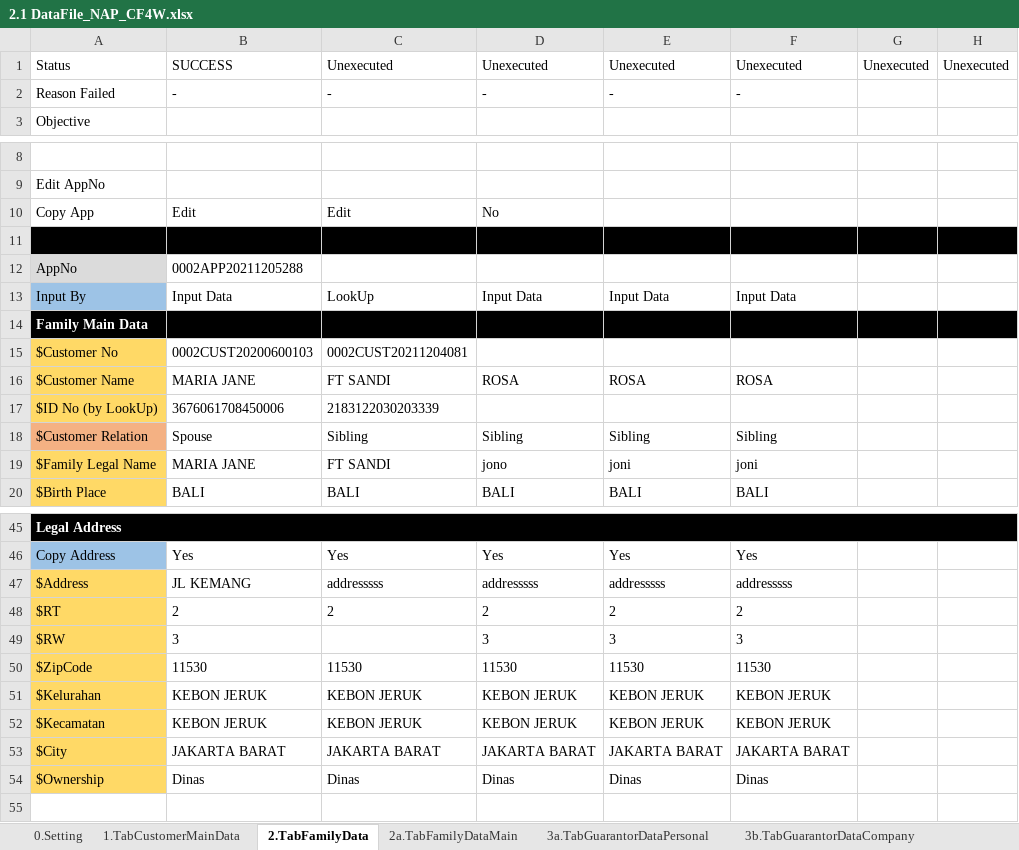
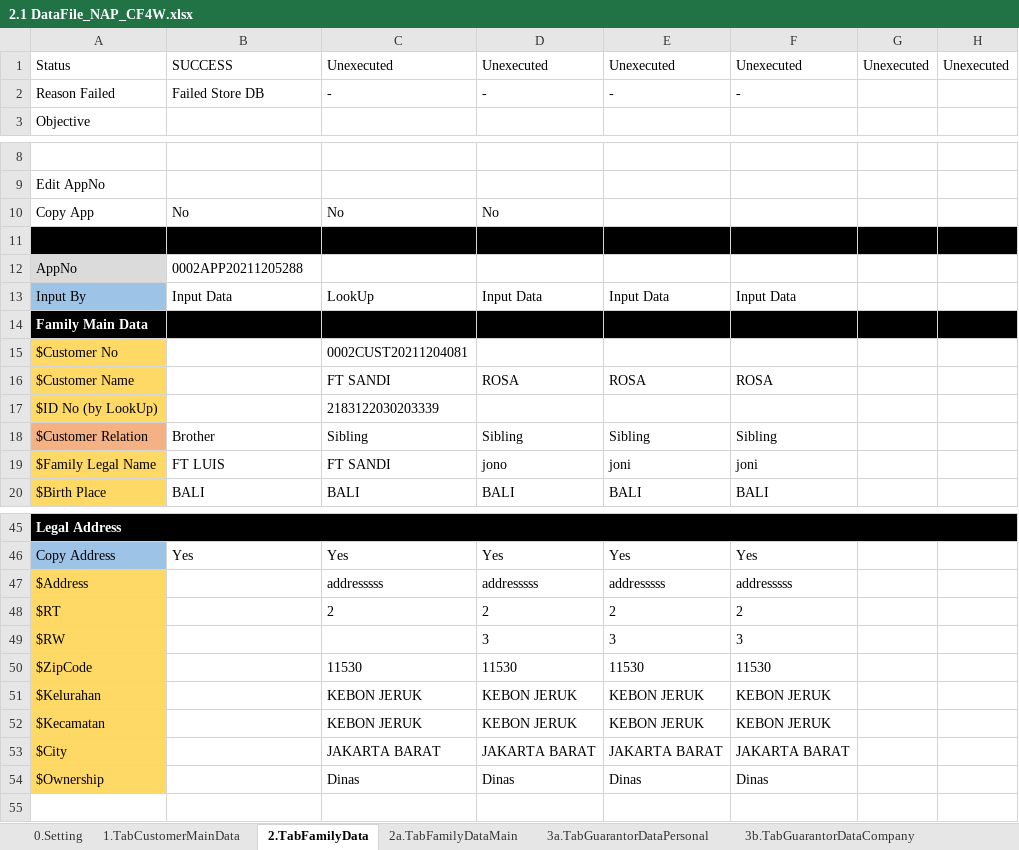
Before and after one commit to qcadins/DemoWorkflow, an Excel workbook: Excel/2.1 DataFile_NAP_CF4W.xlsx, sheet 2.TabFamilyData, drawn as a sheet; only a part is shown, gaps mark what is left out; values as stored, in another font and other column widths than the file's, no borders; conditional formats not drawn; the diff names each change by its address in the sheet, - before the commit and + after, or states it on an @@ line.

```diff
--- a/Excel/2.1 DataFile_NAP_CF4W.xlsx (sheet 2.TabFamilyData)
+++ b/Excel/2.1 DataFile_NAP_CF4W.xlsx (sheet 2.TabFamilyData)
-B2: -
+B2: Failed Store DB
-B10: Edit
+B10: No
-C10: Edit
+C10: No
-B15: 0002CUST20200600103
+B15: (empty)
-B16: MARIA JANE
+B16: (empty)
-B17: 3676061708450006
+B17: (empty)
-B18: Spouse
+B18: Brother
-B19: MARIA JANE
+B19: FT LUIS
-B47: JL KEMANG
+B47: (empty)
-B48: 2
+B48: (empty)
-B49: 3
+B49: (empty)
-B50: 11530
+B50: (empty)
-B51:B52: KEBON JERUK
+B51:B52: (empty)
-B53: JAKARTA BARAT
+B53: (empty)
-B54: Dinas
+B54: (empty)
```
Also changed, not shown: sheet 1.TabCustomerMainData, sheet 8.TabInsuranceData, sheet 7.TabAssetData, sheet 7a.Accessories, sheet 3b.TabGuarantorDataCompany, sheet 3a.TabGuarantorDataPersonal, 8 more sheets, Excel/2.2 DataFile_NAP_CF4W_Company.xlsx.
